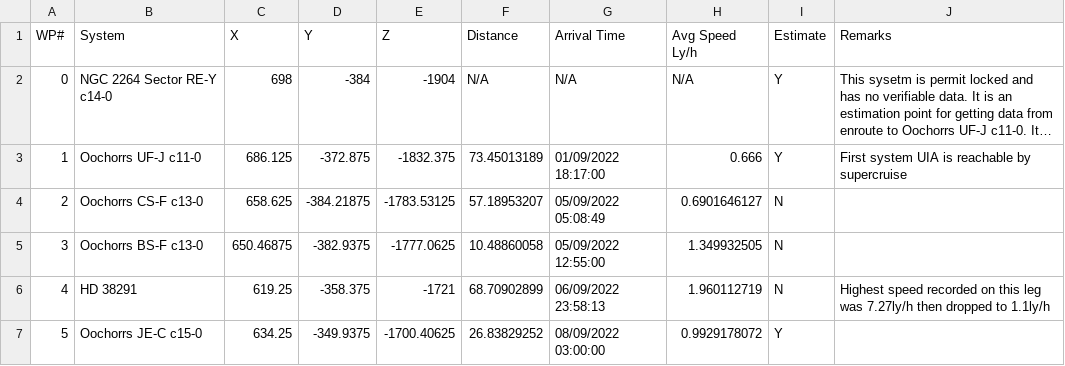
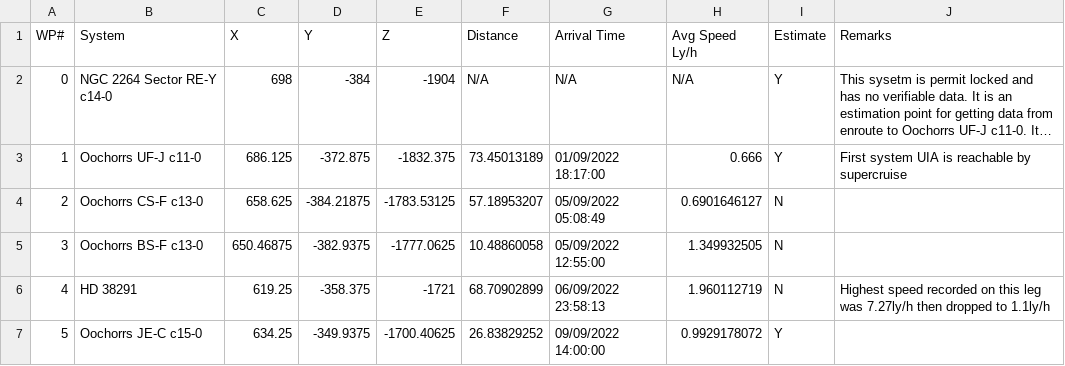
Before and after one commit to canonn-science/CanonnED3D-Map, a CSV file: Source/data/csvCache/UIA Vector Survey (Responses) - Waypoints.csv, drawn as a sheet; long unchanged cells end in ….

Commit message:
adjusting wp5 timing

```diff
--- a/Source/data/csvCache/UIA Vector Survey (Responses) - Waypoints.csv
+++ b/Source/data/csvCache/UIA Vector Survey (Responses) - Waypoints.csv
@@ -6,2 +6,2 @@ WP#,System,X,Y,Z,Distance,Arrival Time,Avg Speed Ly/h,Estimate,Remarks
 4,HD 38291,619.25,-358.375,-1721,68.70902899,06/09/2022 23:58:13,1.960112719,N,Highest speed recorded on this leg was 7.27ly/h then dropped to 1.1ly/h
-5,Oochorrs JE-C c15-0,634.25,-349.9375,-1700.40625,26.83829252,08/09/2022 03:00:00,0.9929178072,Y,
+5,Oochorrs JE-C c15-0,634.25,-349.9375,-1700.40625,26.83829252,09/09/2022 14:00:00,0.9929178072,Y,
```
